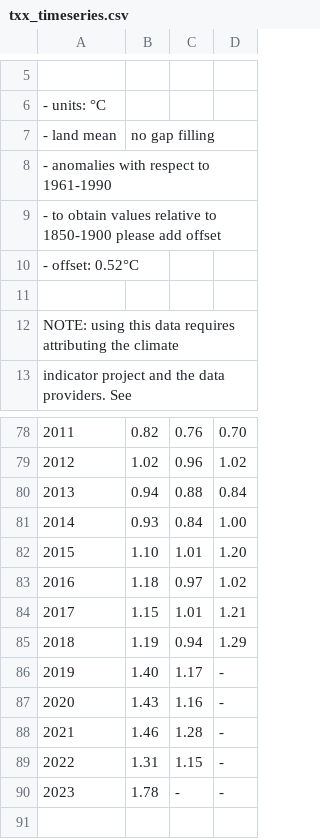
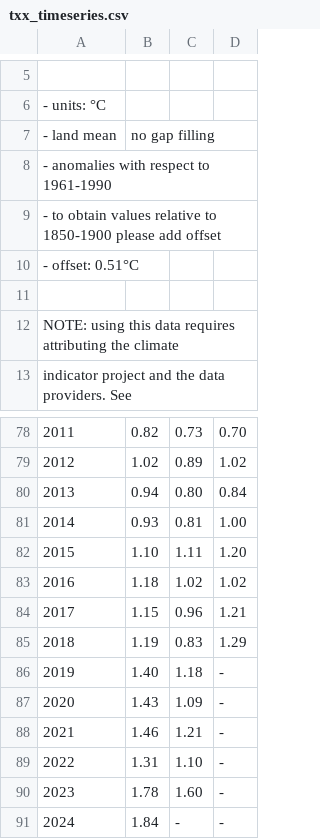
Before and after one commit to ClimateIndicator/cip_extremes, a CSV file: data/txx_timeseries.csv, drawn as a sheet; only a part is shown, gaps mark what is left out; the diff covers the shown part only; the diff names each change by its address in the sheet, - before the commit and + after, or states it on an @@ line.

```diff
--- a/data/txx_timeseries.csv
+++ b/data/txx_timeseries.csv
@@ column A renumbered in row 10 @@
-C78: 0.76
+C78: 0.73
-C79: 0.96
+C79: 0.89
-C80: 0.88
+C80: 0.80
-C81: 0.84
+C81: 0.81
-C82: 1.01
+C82: 1.11
-C83: 0.97
+C83: 1.02
-C84: 1.01
+C84: 0.96
-C85: 0.94
+C85: 0.83
-C86: 1.17
+C86: 1.18
-C87: 1.16
+C87: 1.09
-C88: 1.28
+C88: 1.21
-C89: 1.15
+C89: 1.10
-C90: -
+C90: 1.60
+row 91: 2024 | 1.84 | - | -
```
Also changed, not shown: 53 edited cells elsewhere in this file, data/txx_decadal_means.csv, 1 other file.
